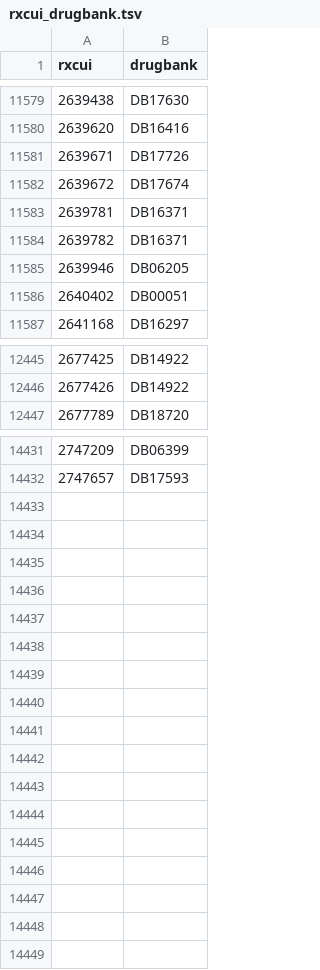
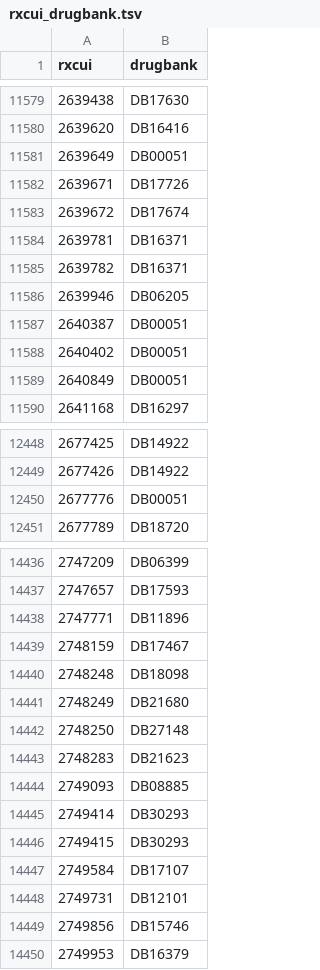
Before and after one commit to mcwdsi/dron, a TSV file: src/templates/rxcui_drugbank.tsv, drawn as a sheet; only a part is shown, gaps mark what is left out; the diff covers the shown part only.

```diff
--- a/src/templates/rxcui_drugbank.tsv
+++ b/src/templates/rxcui_drugbank.tsv
@@ -11580,2 +11580,3 @@ rxcui	drugbank
 2639620	DB16416
+2639649	DB00051
 2639671	DB17726
@@ -11585,3 +11586,5 @@ rxcui	drugbank
 2639946	DB06205
+2640387	DB00051
 2640402	DB00051
+2640849	DB00051
 2641168	DB16297
@@ -12446,2 +12449,3 @@ rxcui	drugbank
 2677426	DB14922
+2677776	DB00051
 2677789	DB18720
@@ -14432 +14437,14 @@ rxcui	drugbank
 2747657	DB17593
+2747771	DB11896
+2748159	DB17467
+2748248	DB18098
+2748249	DB21680
+2748250	DB27148
+2748283	DB21623
+2749093	DB08885
+2749414	DB30293
+2749415	DB30293
+2749584	DB17107
+2749731	DB12101
+2749856	DB15746
+2749953	DB16379
```
Also changed, not shown: 1 added row elsewhere in this file, src/templates/clinical_drug_form_ingredient.tsv, src/templates/ingredient.tsv, 7 other files.
